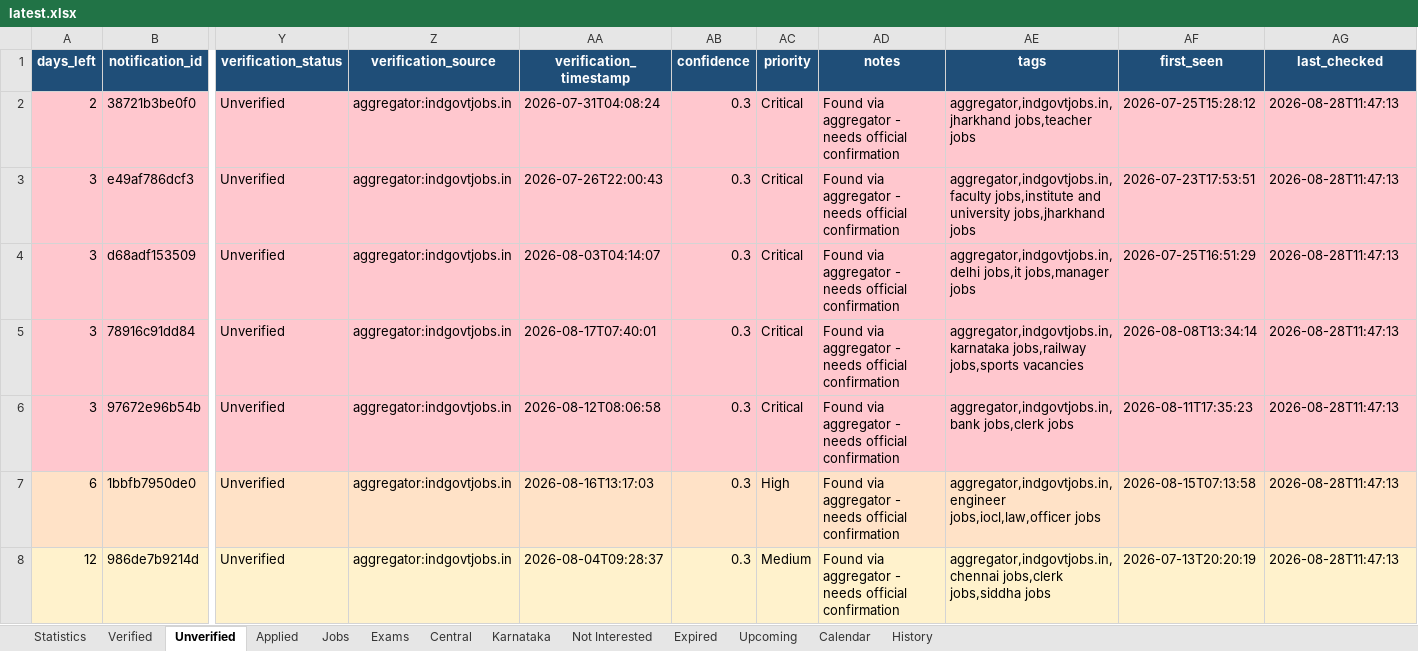
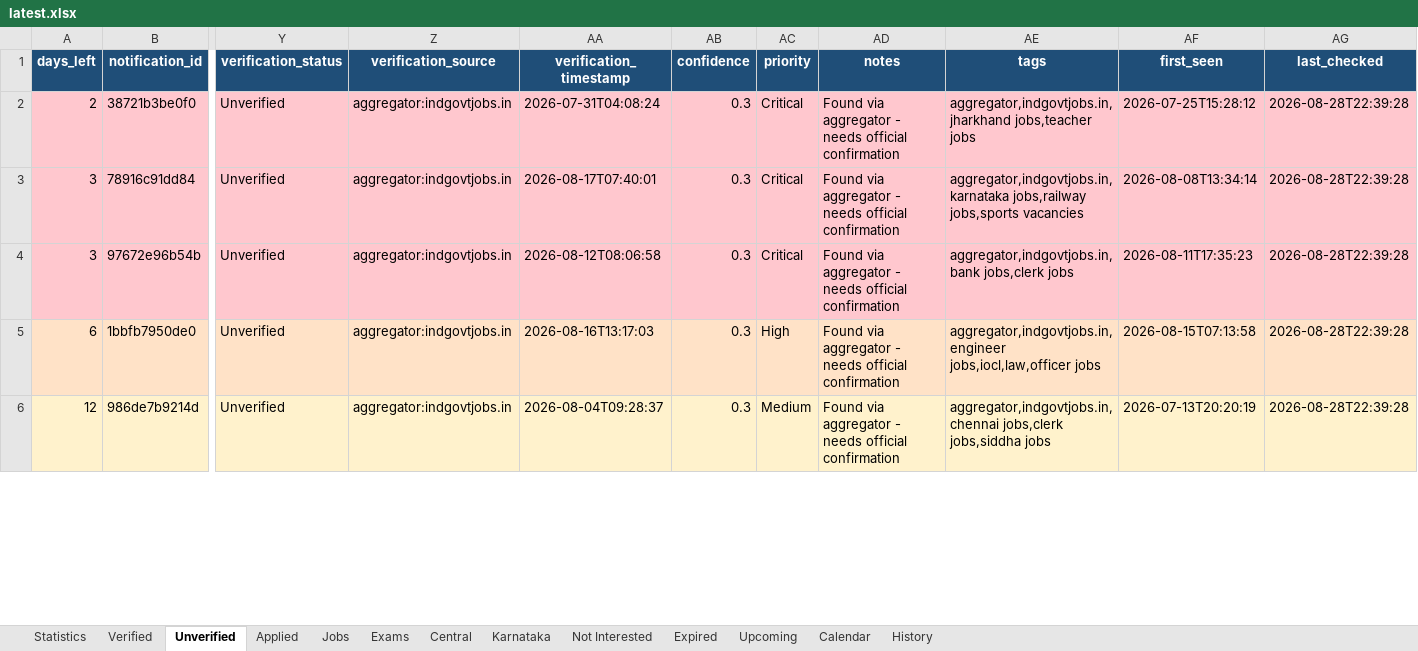
Before and after one commit to DarkWeb2024/govt-jobs-tracker, an Excel workbook: docs/data/latest.xlsx, sheet Unverified, drawn as a sheet; only a part is shown, gaps mark what is left out; values as stored, in another font and other column widths than the file's, no borders; removed rows and columns are numbered as before the commit, all else as after; rows hold the shown columns only; the diff covers the shown part only; the diff names each change by its address in the sheet, - before the commit and + after, or states it on an @@ line.

```diff
--- a/docs/data/latest.xlsx (sheet Unverified)
+++ b/docs/data/latest.xlsx (sheet Unverified)
-AG2 (last_checked): 2026-08-28T11:47:13
+AG2 (last_checked): 2026-08-28T22:39:28
-row 3: 3 | e49af786dcf3 | Unverified | aggregator:indgovtjobs.in | 2026-07-26T22:00:43 | 0.3 | Critical | Found via aggregator - needs official confirmation | aggregator,indgovtjobs.in,faculty jobs,institute and university jobs,jharkhand jobs | 2026-07-23T17:53:51 | 2026-08-28T11:47:13
-row 4: 3 | d68adf153509 | Unverified | aggregator:indgovtjobs.in | 2026-08-03T04:14:07 | 0.3 | Critical | Found via aggregator - needs official confirmation | aggregator,indgovtjobs.in,delhi jobs,it jobs,manager jobs | 2026-07-25T16:51:29 | 2026-08-28T11:47:13
-AG3:AG6 (last_checked): 2026-08-28T11:47:13
+AG3:AG6 (last_checked): 2026-08-28T22:39:28
```
Also changed, not shown: 2 added rows and 584 edited cells elsewhere in this sheet, sheet Jobs, sheet Central, sheet Karnataka, sheet Verified, sheet Expired, sheet History, 5 more sheets, 5 other files.
